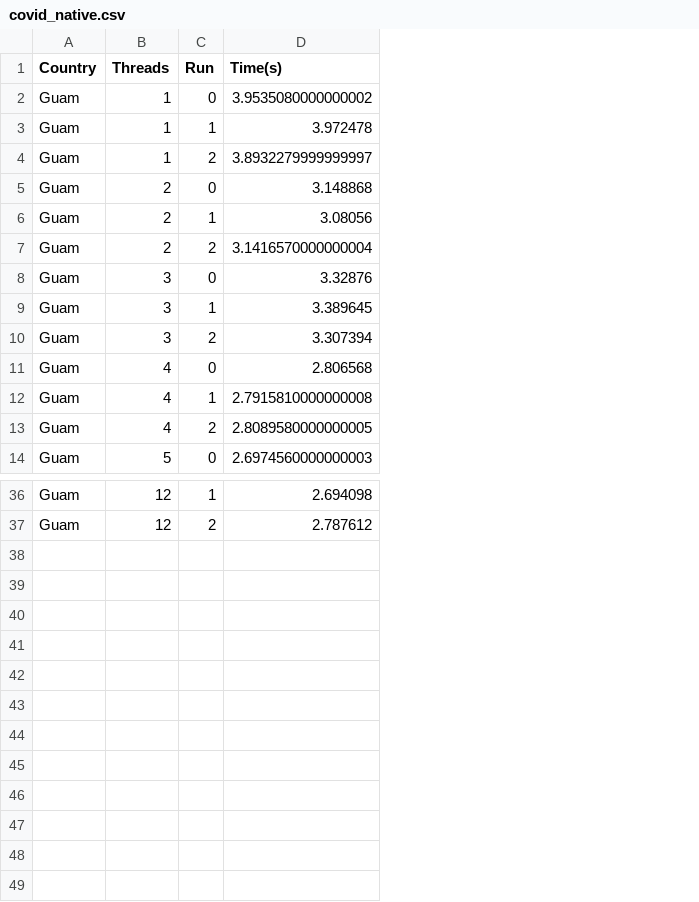
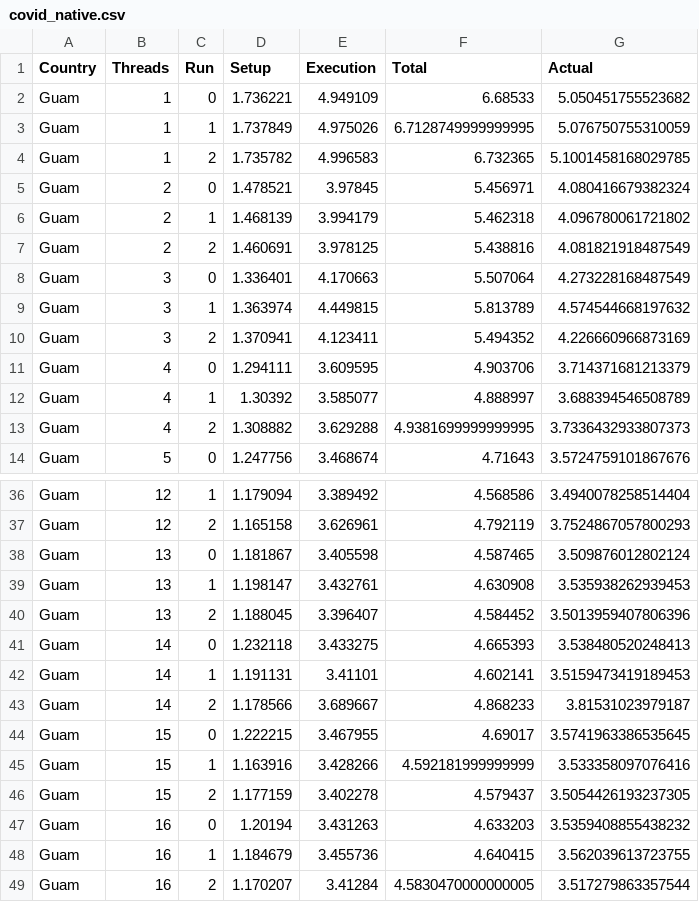
Before and after one commit to faasm/experiment-base, a CSV file: results/covid/covid_native.csv, drawn as a sheet; only a part is shown, gaps mark what is left out; removed rows and columns are numbered as before the commit, all else as after; the diff names each change by its address in the sheet, - before the commit and + after, or states it on an @@ line.

Commit message:
Latest cov experiment

```diff
--- a/results/covid/covid_native.csv
+++ b/results/covid/covid_native.csv
-column D (Time(s)), rows 2-14: 3.9535080000000002 | 3.972478 | 3.8932279999999997 | 3.148868 | 3.08056 | 3.1416570000000004 | 3.32876 | 3.389645 | 3.307394 | 2.806568 | 2.7915810000000008 | 2.8089580000000005 | 2.6974560000000003; rows 36-37: 2.694098 | 2.787612
+column D (Setup), rows 2-14: 1.736221 | 1.737849 | 1.735782 | 1.478521 | 1.468139 | 1.460691 | 1.336401 | 1.363974 | 1.370941 | 1.294111 | 1.30392 | 1.308882 | 1.247756; rows 36-37: 1.179094 | 1.165158
+column E (Execution), rows 2-14: 4.949109 | 4.975026 | 4.996583 | 3.97845 | 3.994179 | 3.978125 | 4.170663 | 4.449815 | 4.123411 | 3.609595 | 3.585077 | 3.629288 | 3.468674; rows 36-37: 3.389492 | 3.626961
+column F (Total), rows 2-14: 6.68533 | 6.7128749999999995 | 6.732365 | 5.456971 | 5.462318 | 5.438816 | 5.507064 | 5.813789 | 5.494352 | 4.903706 | 4.888997 | 4.9381699999999995 | 4.71643; rows 36-37: 4.568586 | 4.792119
+column G (Actual), rows 2-14: 5.050451755523682 | 5.076750755310059 | 5.1001458168029785 | 4.080416679382324 | 4.096780061721802 | 4.081821918487549 | 4.273228168487549 | 4.574544668197632 | 4.226660966873169 | 3.714371681213379 | 3.688394546508789 | 3.7336432933807373 | 3.5724759101867676; rows 36-37: 3.4940078258514404 | 3.7524867057800293
+row 38: Guam | 13 | 0 | 1.181867 | 3.405598 | 4.587465 | 3.509876012802124
+row 39: Guam | 13 | 1 | 1.198147 | 3.432761 | 4.630908 | 3.535938262939453
+row 40: Guam | 13 | 2 | 1.188045 | 3.396407 | 4.584452 | 3.5013959407806396
+row 41: Guam | 14 | 0 | 1.232118 | 3.433275 | 4.665393 | 3.538480520248413
+row 42: Guam | 14 | 1 | 1.191131 | 3.41101 | 4.602141 | 3.5159473419189453
+row 43: Guam | 14 | 2 | 1.178566 | 3.689667 | 4.868233 | 3.81531023979187
+row 44: Guam | 15 | 0 | 1.222215 | 3.467955 | 4.69017 | 3.5741963386535645
+row 45: Guam | 15 | 1 | 1.163916 | 3.428266 | 4.592181999999999 | 3.533358097076416
+row 46: Guam | 15 | 2 | 1.177159 | 3.402278 | 4.579437 | 3.5054426193237305
+row 47: Guam | 16 | 0 | 1.20194 | 3.431263 | 4.633203 | 3.5359408855438232
+row 48: Guam | 16 | 1 | 1.184679 | 3.455736 | 4.640415 | 3.562039613723755
+row 49: Guam | 16 | 2 | 1.170207 | 3.41284 | 4.5830470000000005 | 3.517279863357544
```
